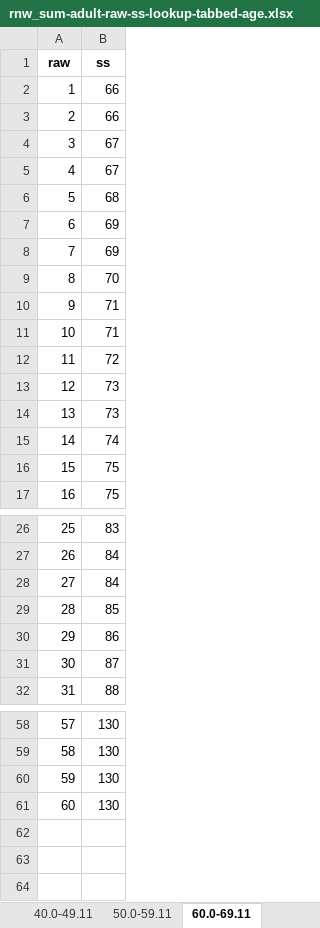
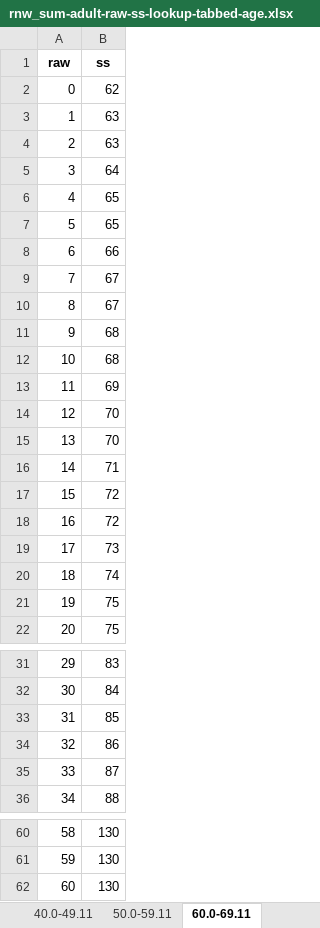
Before and after one commit to wpspublish-public/DSHerzberg-TOD-R, an Excel workbook: OUTPUT-FILES/NORMS/TODC_adult_10.28.21_for norms/rnw_sum-adult-raw-ss-lookup-tabbed-age.xlsx, sheet 60.0-69.11, drawn as a sheet; only a part is shown, gaps mark what is left out; values as stored, in another font and other column widths than the file's, no borders; removed rows and columns are numbered as before the commit, all else as after; the diff covers the shown part only; the diff names each change by its address in the sheet, - before the commit and + after, or states it on an @@ line.

```diff
--- a/OUTPUT-FILES/NORMS/TODC_adult_10.28.21_for norms/rnw_sum-adult-raw-ss-lookup-tabbed-age.xlsx (sheet 60.0-69.11)
+++ b/OUTPUT-FILES/NORMS/TODC_adult_10.28.21_for norms/rnw_sum-adult-raw-ss-lookup-tabbed-age.xlsx (sheet 60.0-69.11)
@@ column A (raw) renumbered between rows 2 and 62 @@
-B2 (ss): 66
+B2 (ss): 62
+row 3: 1 | 63
+row 4: 2 | 63
+row 5: 3 | 64
+row 6: 4 | 65
+row 7: 5 | 65
-row 7: 6 | 69
+row 12: 10 | 68
-row 10: 9 | 71
+row 15: 13 | 70
-row 13: 12 | 73
+row 18: 16 | 72
-row 28: 27 | 84
-row 61: 60 | 130
```
Also changed, not shown: 1 added row, 3 removed rows and 10 edited cells elsewhere in this sheet, sheet 70.0-89.11, sheet 50.0-59.11, sheet 24.0-39.11, sheet 40.0-49.11, sheet 18.0-23.11, OUTPUT-FILES/NORMS/TODC_adult_10.28.21_for norms/gea_sum-adult-raw-ss-lookup-tabbed-age.xlsx, OUTPUT-FILES/NORMS/TODC_adult_10.28.21_for norms/nwr_sum-adult-raw-ss-lookup-tabbed-age.xlsx, 52 other files.
